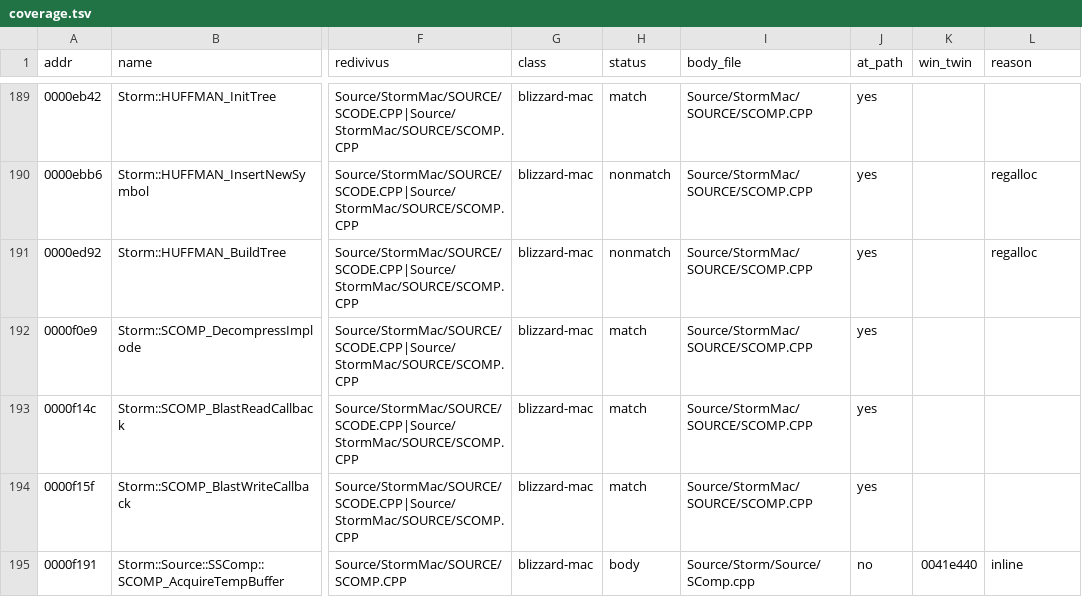
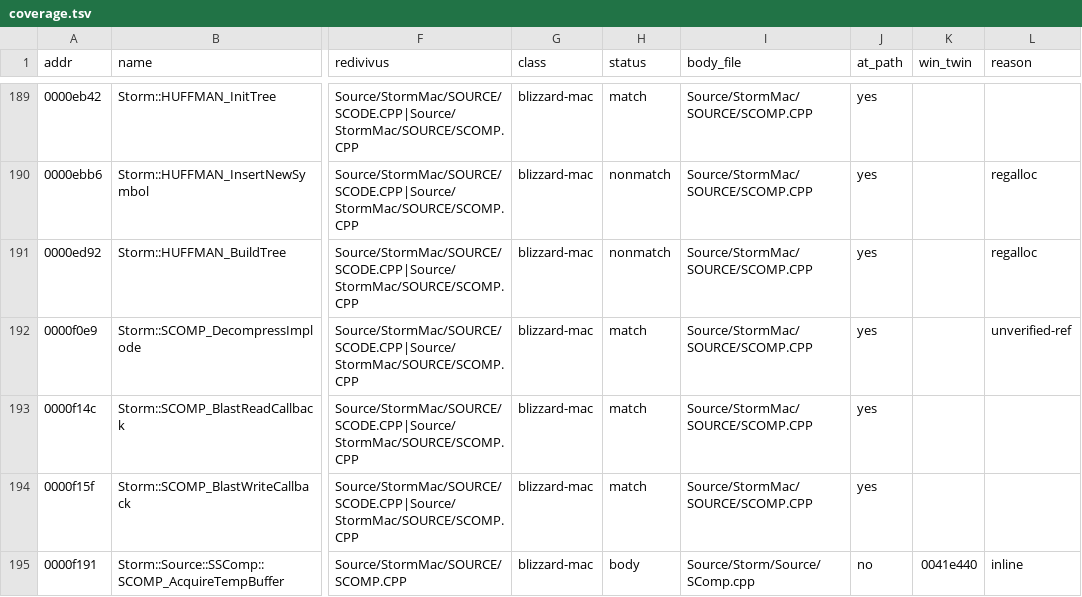
Before and after one commit to jaenster/redivivus, a TSV file: asm_matching/mac/coverage.tsv, drawn as a sheet; only a part is shown, gaps mark what is left out; the diff names each change by its address in the sheet, - before the commit and + after, or states it on an @@ line.

```diff
--- a/asm_matching/mac/coverage.tsv
+++ b/asm_matching/mac/coverage.tsv
-L192 (reason): (empty)
+L192 (reason): unverified-ref
```
Also changed, not shown: asm_matching/mac/reasons.tsv, asm_matching/msvc8/translated/sources.tsv, 44 other files.
